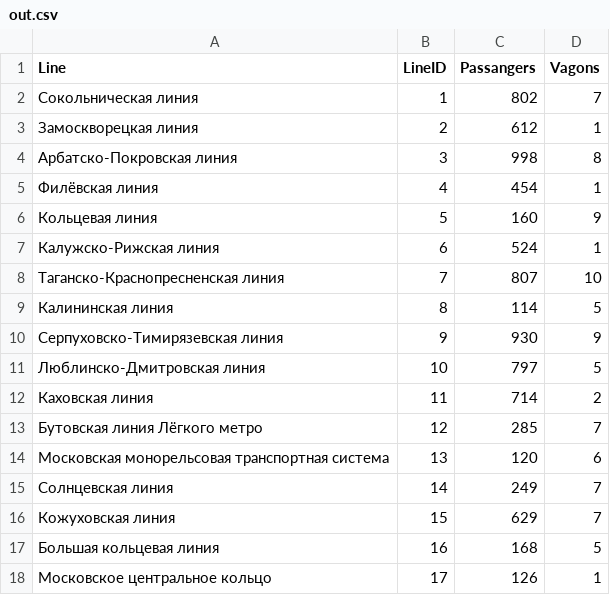
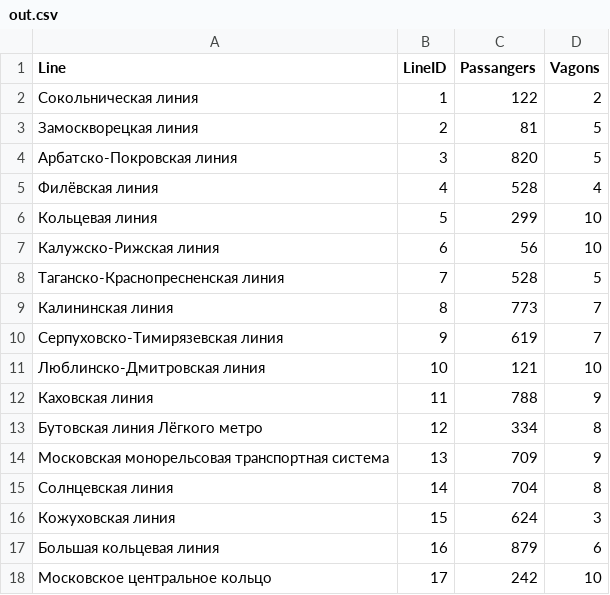
Before and after one commit to tonitruif/Database, a CSV file: lab1/out.csv, drawn as a sheet.

```diff
--- a/lab1/out.csv
+++ b/lab1/out.csv
@@ -1,18 +1,18 @@
 Line;LineID;Passangers;Vagons
-Сокольническая линия;1;802;7
-Замоскворецкая линия;2;612;1
-Арбатско-Покровская линия;3;998;8
-Филёвская линия;4;454;1
-Кольцевая линия;5;160;9
-Калужско-Рижская линия;6;524;1
-Таганско-Краснопресненская линия;7;807;10
-Калининская линия;8;114;5
-Серпуховско-Тимирязевская линия;9;930;9
-Люблинско-Дмитровская линия;10;797;5
-Каховская линия;11;714;2
-Бутовская линия Лёгкого метро;12;285;7
-Московская монорельсовая транспортная система;13;120;6
-Солнцевская линия;14;249;7
-Кожуховская линия;15;629;7
-Большая кольцевая линия;16;168;5
-Московское центральное кольцо;17;126;1
+Сокольническая линия;1;122;2
+Замоскворецкая линия;2;81;5
+Арбатско-Покровская линия;3;820;5
+Филёвская линия;4;528;4
+Кольцевая линия;5;299;10
+Калужско-Рижская линия;6;56;10
+Таганско-Краснопресненская линия;7;528;5
+Калининская линия;8;773;7
+Серпуховско-Тимирязевская линия;9;619;7
+Люблинско-Дмитровская линия;10;121;10
+Каховская линия;11;788;9
+Бутовская линия Лёгкого метро;12;334;8
+Московская монорельсовая транспортная система;13;709;9
+Солнцевская линия;14;704;8
+Кожуховская линия;15;624;3
+Большая кольцевая линия;16;879;6
+Московское центральное кольцо;17;242;10
```
Also changed, not shown: 2 other files.
